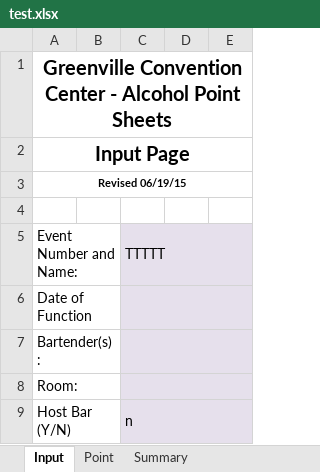
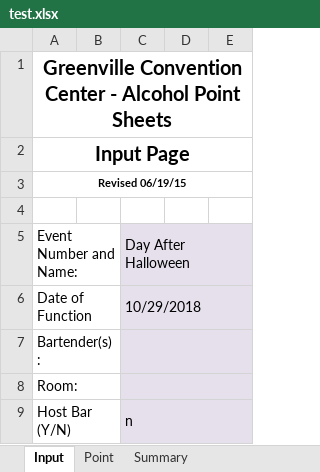
Before and after one commit to taymosier/psa, an Excel workbook: client/test.xlsx, sheet Input, drawn as a sheet; only a part is shown; values as stored, in another font and other column widths than the file's, no borders; the diff names each change by its address in the sheet, - before the commit and + after, or states it on an @@ line.

```diff
--- a/client/test.xlsx (sheet Input)
+++ b/client/test.xlsx (sheet Input)
-C5: TTTTT
+C5: Day After Halloween
-C6 (Day After Halloween): (empty)
+C6 (Day After Halloween): 10/29/2018
```
Also changed, not shown: sheet Point, 5 other files.
